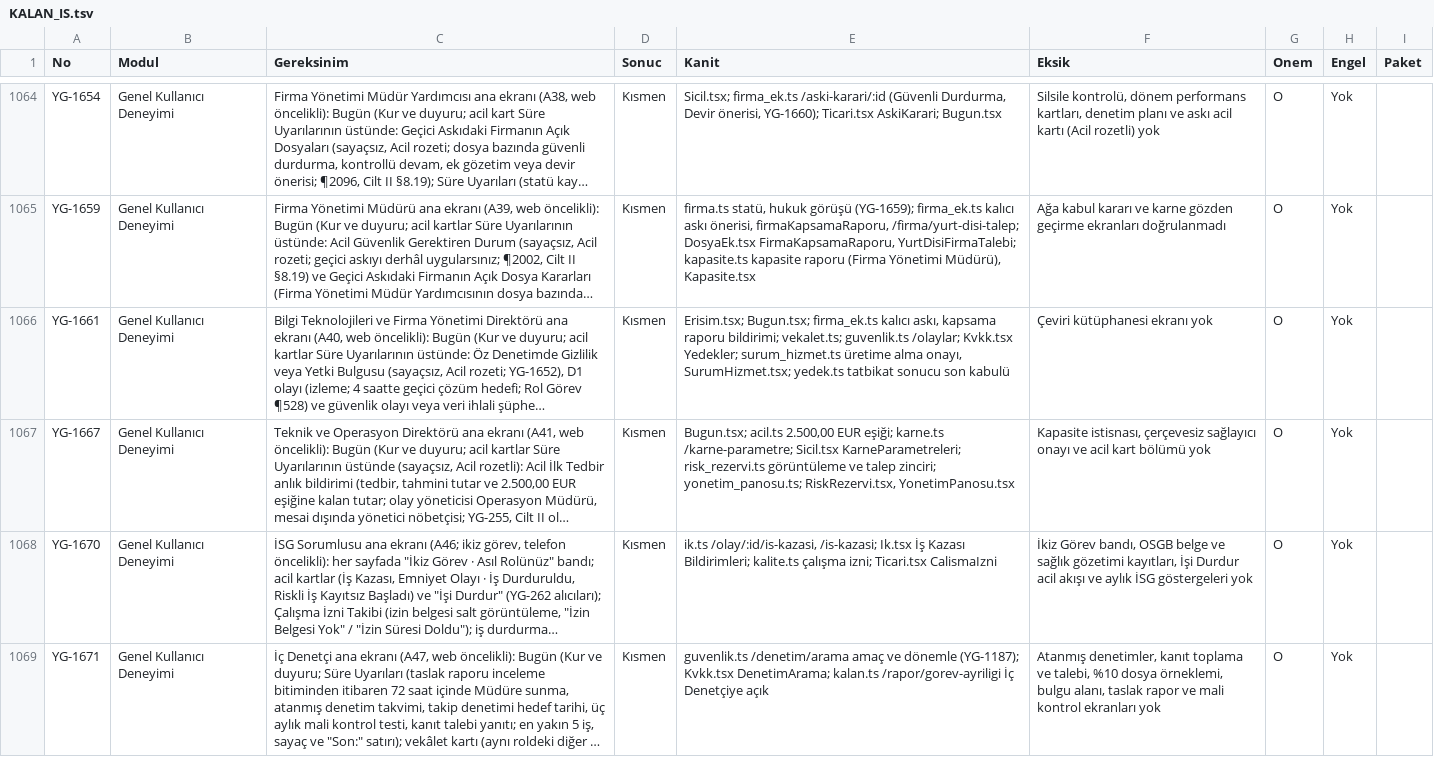
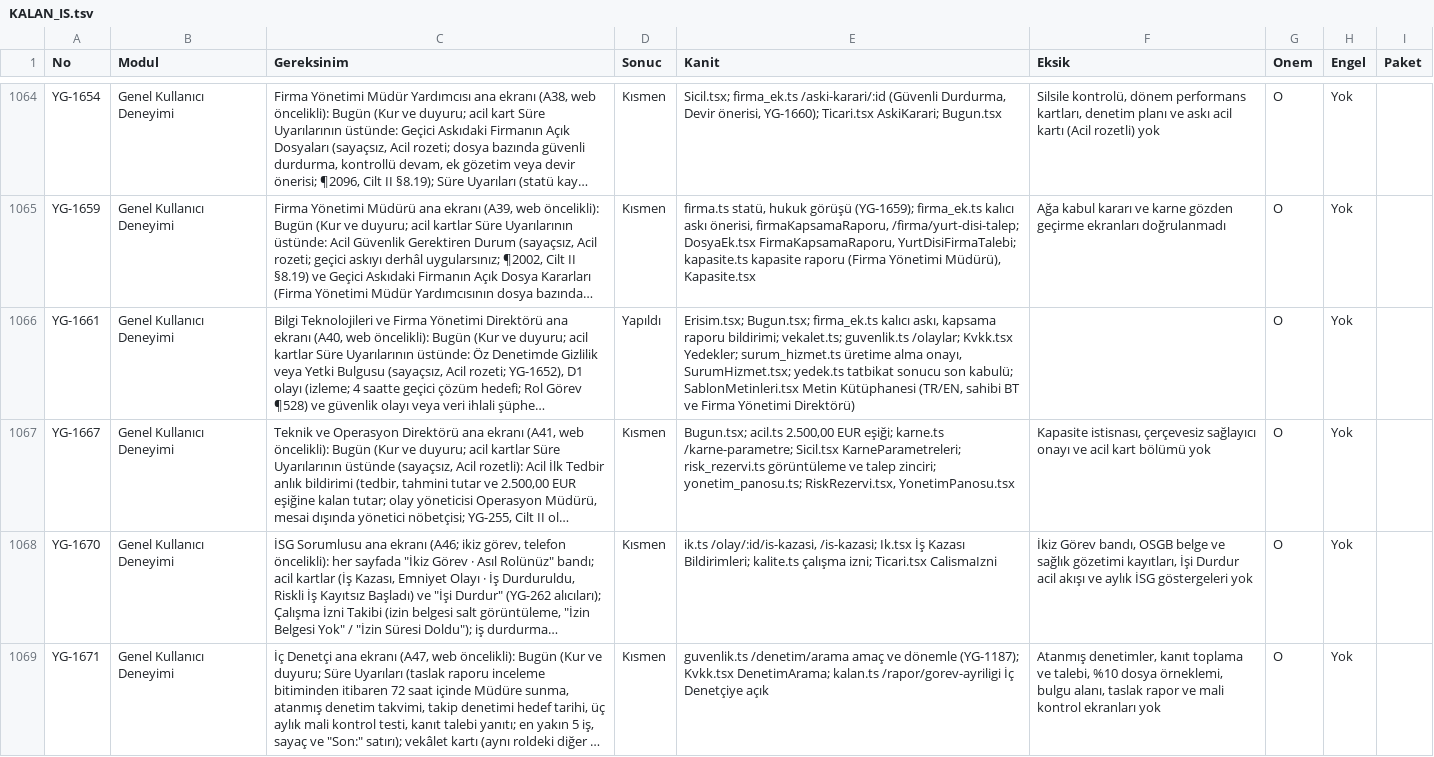
Before and after one commit to uakpinar722/YATONET360, a TSV file: KALAN_IS.tsv, drawn as a sheet; only a part is shown, gaps mark what is left out; long unchanged cells end in …; the diff covers the shown part only; the diff names each change by its address in the sheet, - before the commit and + after, or states it on an @@ line.

```diff
--- a/KALAN_IS.tsv
+++ b/KALAN_IS.tsv
-D1066 (Sonuc): Kısmen
+D1066 (Sonuc): Yapıldı
-E1066 (Kanit): …sonucu son kabulü
+E1066 (Kanit): …sonucu son kabulü; SablonMetinleri.tsx Metin Kütüphanesi (TR/EN, sahibi BT ve Firma Yönetimi Direktörü)
-F1066 (Eksik): Çeviri kütüphanesi ekranı yok
+F1066 (Eksik): (empty)
```
Also changed, not shown: 15 edited cells elsewhere in this file, 18 other files.
